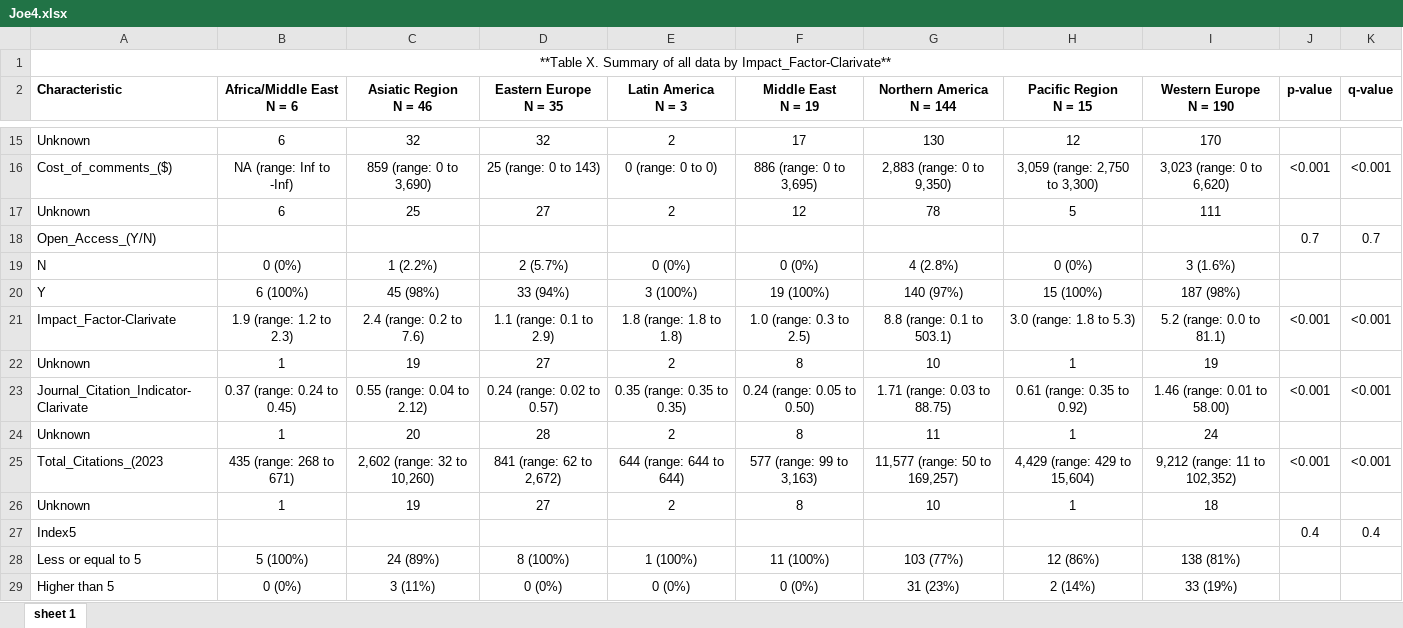
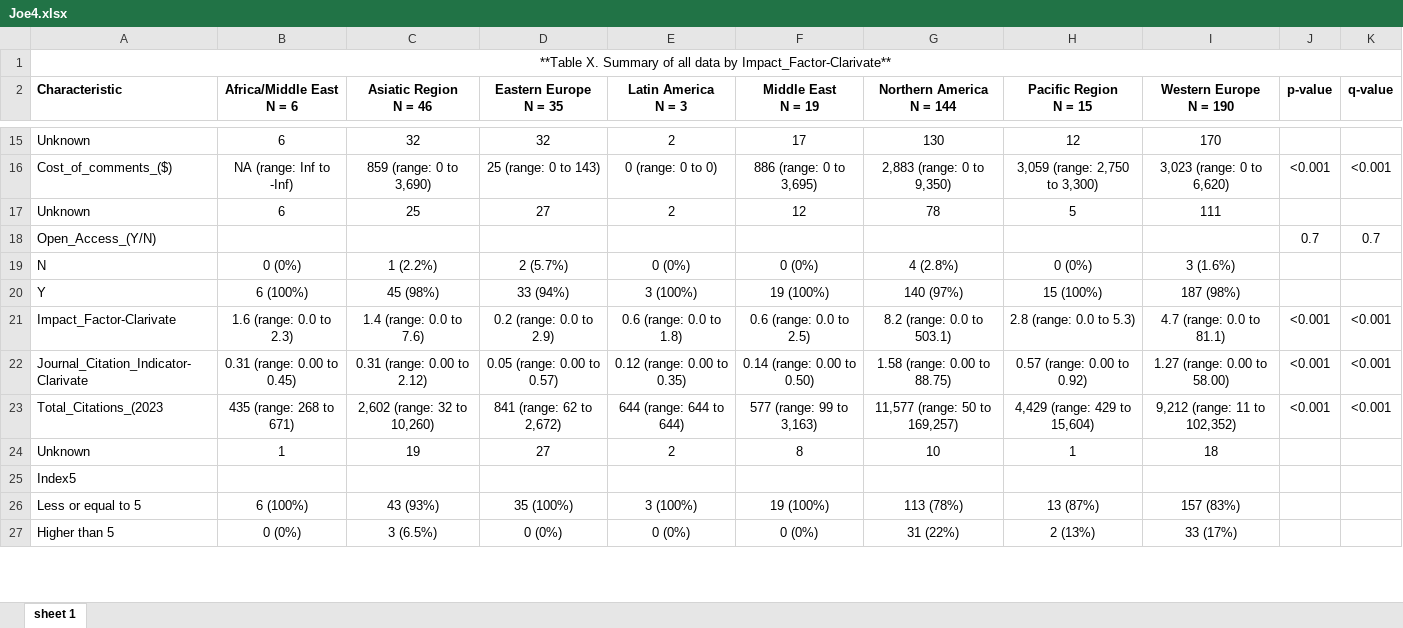
Before and after one commit to Shebli-del/Journal, an Excel workbook: Joe4.xlsx, sheet sheet 1, drawn as a sheet; only a part is shown, gaps mark what is left out; values as stored, in another font and other column widths than the file's, no borders; removed rows and columns are numbered as before the commit, all else as after; the diff covers the shown part only; the diff names each change by its address in the sheet, - before the commit and + after, or states it on an @@ line.

```diff
--- a/Joe4.xlsx (sheet sheet 1)
+++ b/Joe4.xlsx (sheet sheet 1)
-B21 (Africa/Middle East N = 6): 1.9 (range: 1.2 to 2.3)
+B21 (Africa/Middle East N = 6): 1.6 (range: 0.0 to 2.3)
-C21 (Asiatic Region N = 46): 2.4 (range: 0.2 to 7.6)
+C21 (Asiatic Region N = 46): 1.4 (range: 0.0 to 7.6)
-D21 (Eastern Europe N = 35): 1.1 (range: 0.1 to 2.9)
+D21 (Eastern Europe N = 35): 0.2 (range: 0.0 to 2.9)
-E21 (Latin America N = 3): 1.8 (range: 1.8 to 1.8)
+E21 (Latin America N = 3): 0.6 (range: 0.0 to 1.8)
-F21 (Middle East N = 19): 1.0 (range: 0.3 to 2.5)
+F21 (Middle East N = 19): 0.6 (range: 0.0 to 2.5)
-G21 (Northern America N = 144): 8.8 (range: 0.1 to 503.1)
+G21 (Northern America N = 144): 8.2 (range: 0.0 to 503.1)
-H21 (Pacific Region N = 15): 3.0 (range: 1.8 to 5.3)
+H21 (Pacific Region N = 15): 2.8 (range: 0.0 to 5.3)
-I21 (Western Europe N = 190): 5.2 (range: 0.0 to 81.1)
+I21 (Western Europe N = 190): 4.7 (range: 0.0 to 81.1)
-row 22: Unknown | 1 | 19 | 27 | 2 | 8 | 10 | 1 | 19
-B22 (Africa/Middle East N = 6): 0.37 (range: 0.24 to 0.45)
+B22 (Africa/Middle East N = 6): 0.31 (range: 0.00 to 0.45)
-C22 (Asiatic Region N = 46): 0.55 (range: 0.04 to 2.12)
+C22 (Asiatic Region N = 46): 0.31 (range: 0.00 to 2.12)
-D22 (Eastern Europe N = 35): 0.24 (range: 0.02 to 0.57)
+D22 (Eastern Europe N = 35): 0.05 (range: 0.00 to 0.57)
-E22 (Latin America N = 3): 0.35 (range: 0.35 to 0.35)
+E22 (Latin America N = 3): 0.12 (range: 0.00 to 0.35)
-F22 (Middle East N = 19): 0.24 (range: 0.05 to 0.50)
+F22 (Middle East N = 19): 0.14 (range: 0.00 to 0.50)
-G22 (Northern America N = 144): 1.71 (range: 0.03 to 88.75)
+G22 (Northern America N = 144): 1.58 (range: 0.00 to 88.75)
-H22 (Pacific Region N = 15): 0.61 (range: 0.35 to 0.92)
+H22 (Pacific Region N = 15): 0.57 (range: 0.00 to 0.92)
-I22 (Western Europe N = 190): 1.46 (range: 0.01 to 58.00)
+I22 (Western Europe N = 190): 1.27 (range: 0.00 to 58.00)
-row 24: Unknown | 1 | 20 | 28 | 2 | 8 | 11 | 1 | 24
-J25 (p-value): 0.4
+J25 (p-value): (empty)
-K25 (q-value): 0.4
+K25 (q-value): (empty)
-B26 (Africa/Middle East N = 6): 5 (100%)
+B26 (Africa/Middle East N = 6): 6 (100%)
-C26 (Asiatic Region N = 46): 24 (89%)
+C26 (Asiatic Region N = 46): 43 (93%)
-D26 (Eastern Europe N = 35): 8 (100%)
+D26 (Eastern Europe N = 35): 35 (100%)
-E26 (Latin America N = 3): 1 (100%)
+E26 (Latin America N = 3): 3 (100%)
-F26 (Middle East N = 19): 11 (100%)
+F26 (Middle East N = 19): 19 (100%)
-G26 (Northern America N = 144): 103 (77%)
+G26 (Northern America N = 144): 113 (78%)
-H26 (Pacific Region N = 15): 12 (86%)
+H26 (Pacific Region N = 15): 13 (87%)
-I26 (Western Europe N = 190): 138 (81%)
+I26 (Western Europe N = 190): 157 (83%)
-C27 (Asiatic Region N = 46): 3 (11%)
+C27 (Asiatic Region N = 46): 3 (6.5%)
-G27 (Northern America N = 144): 31 (23%)
+G27 (Northern America N = 144): 31 (22%)
-H27 (Pacific Region N = 15): 2 (14%)
+H27 (Pacific Region N = 15): 2 (13%)
-I27 (Western Europe N = 190): 33 (19%)
+I27 (Western Europe N = 190): 33 (17%)
```
Also changed, not shown: 1 removed row elsewhere in this sheet, Joe1.xlsx, Joe2.xlsx, 5 other files.
